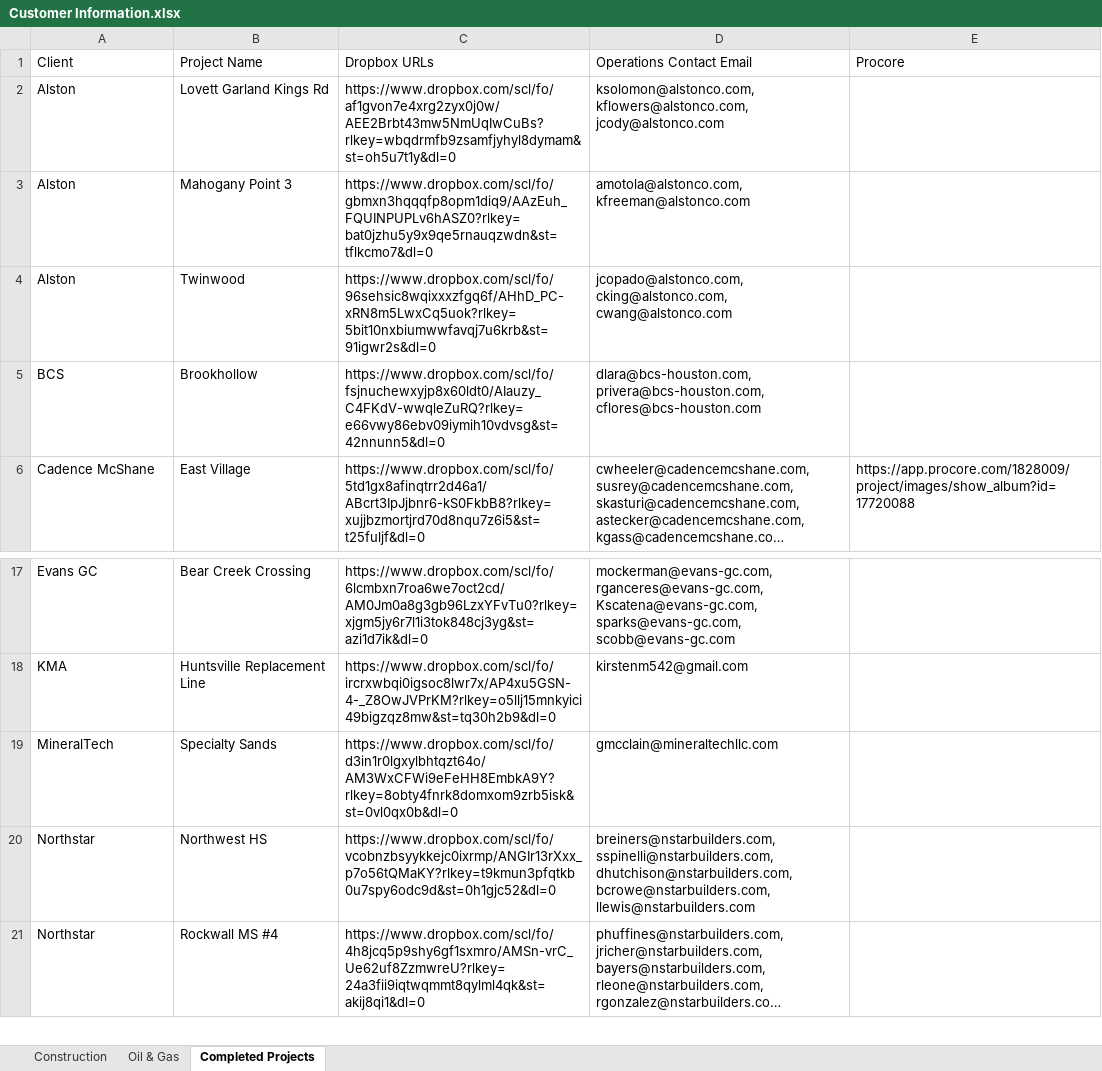
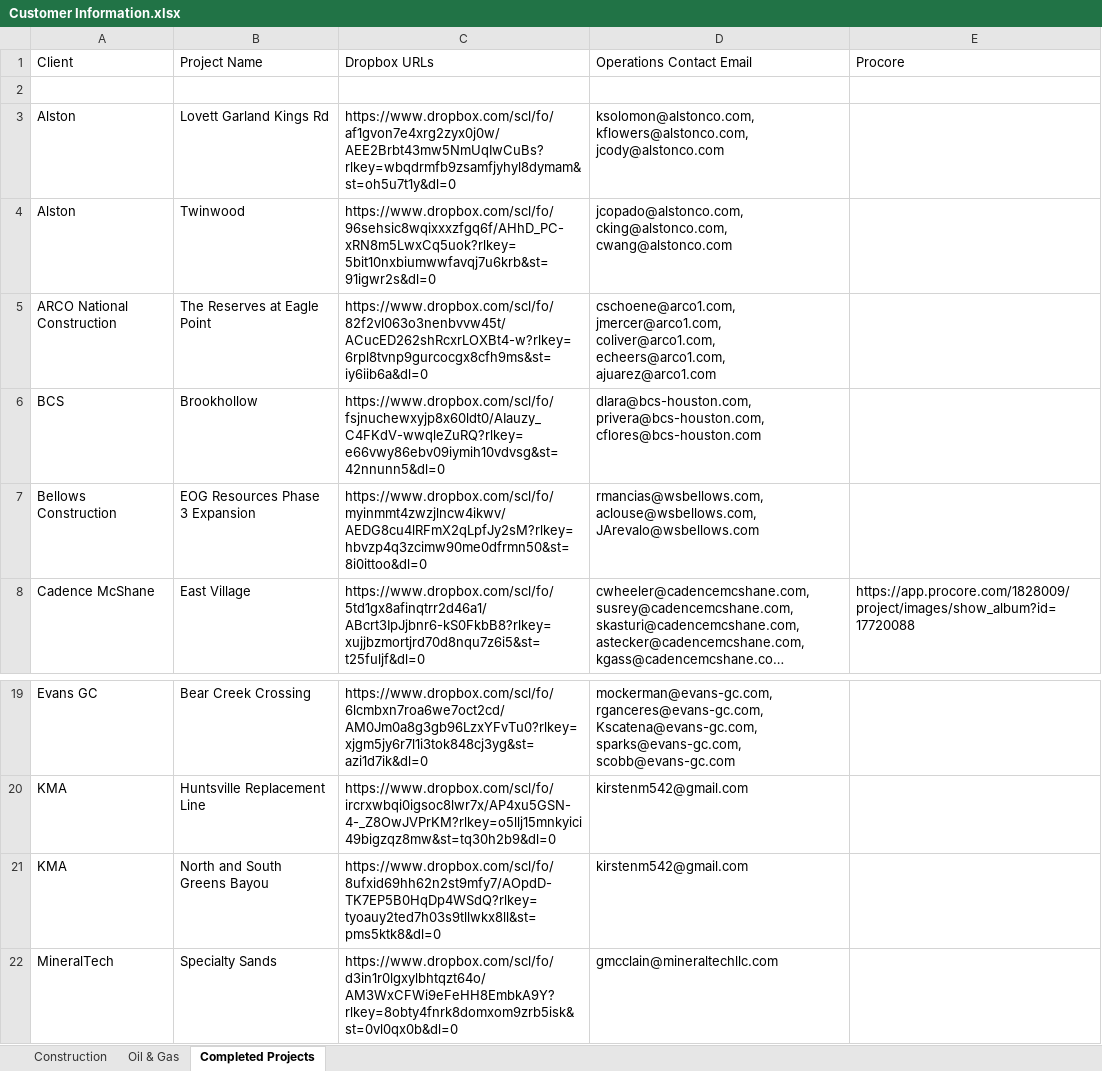
Before and after one commit to ArchAerialData/Customer-Delivery-Email-Builder, an Excel workbook: Reference Data/XLSX Workbooks/Customer Information.xlsx, sheet Completed Projects, drawn as a sheet; only a part is shown, gaps mark what is left out; the shorter side is filled out with more unchanged rows; long unchanged cells end in …; values as stored, in another font and other column widths than the file's, no borders; removed rows and columns are numbered as before the commit, all else as after; the diff names each change by its address in the sheet, - before the commit and + after, or states it on an @@ line.

```diff
--- a/Reference Data/XLSX Workbooks/Customer Information.xlsx (sheet Completed Projects)
+++ b/Reference Data/XLSX Workbooks/Customer Information.xlsx (sheet Completed Projects)
+row 2: (empty)
-row 3: Alston | Mahogany Point 3 | https://www.dropbox.com/scl/fo/gbmxn3hqqqfp8opm1diq9/AAzEuh_FQUINPUPLv6hASZ0?rlkey=bat0jzhu5y9x9qe5rnauqzwdn&st=tflkcmo7&dl=0 | amotola@alstonco.com, kfreeman@alstonco.com
+row 5: ARCO National Construction | The Reserves at Eagle Point | https://www.dropbox.com/scl/fo/82f2vl063o3nenbvvw45t/ACucED262shRcxrLOXBt4-w?rlkey=6rpl8tvnp9gurcocgx8cfh9ms&st=iy6iib6a&dl=0 | cschoene@arco1.com, jmercer@arco1.com, coliver@arco1.com, echeers@arco1.com, ajuarez@arco1.com
+row 7: Bellows Construction | EOG Resources Phase 3 Expansion | https://www.dropbox.com/scl/fo/myinmmt4zwzjlncw4ikwv/AEDG8cu4lRFmX2qLpfJy2sM?rlkey=hbvzp4q3zcimw90me0dfrmn50&st=8i0ittoo&dl=0 | rmancias@wsbellows.com, aclouse@wsbellows.com, JArevalo@wsbellows.com
+row 21: KMA | North and South Greens Bayou | https://www.dropbox.com/scl/fo/8ufxid69hh62n2st9mfy7/AOpdD-TK7EP5B0HqDp4WSdQ?rlkey=tyoauy2ted7h03s9tllwkx8ll&st=pms5ktk8&dl=0 | kirstenm542@gmail.com
```
Also changed, not shown: sheet Construction, sheet Oil & Gas, 2 other files.
